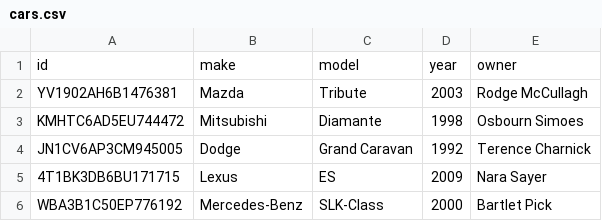
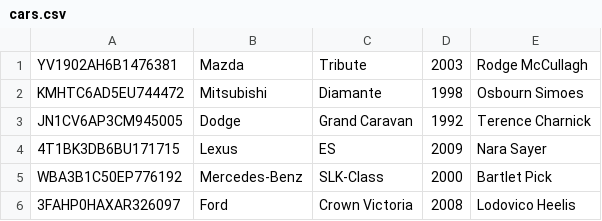
Before and after one commit to Kaylon-Riordan/ADS_2024_CA2_K_R, a CSV file: cars.csv, drawn as a sheet; only a part is shown; the shorter side is filled out with more unchanged rows.

```diff
--- a/cars.csv
+++ b/cars.csv
@@ -1,2 +1 @@
-id,make,model,year,owner
 YV1902AH6B1476381,Mazda,Tribute,2003,Rodge McCullagh
```
Also changed, not shown: 24 other files.
